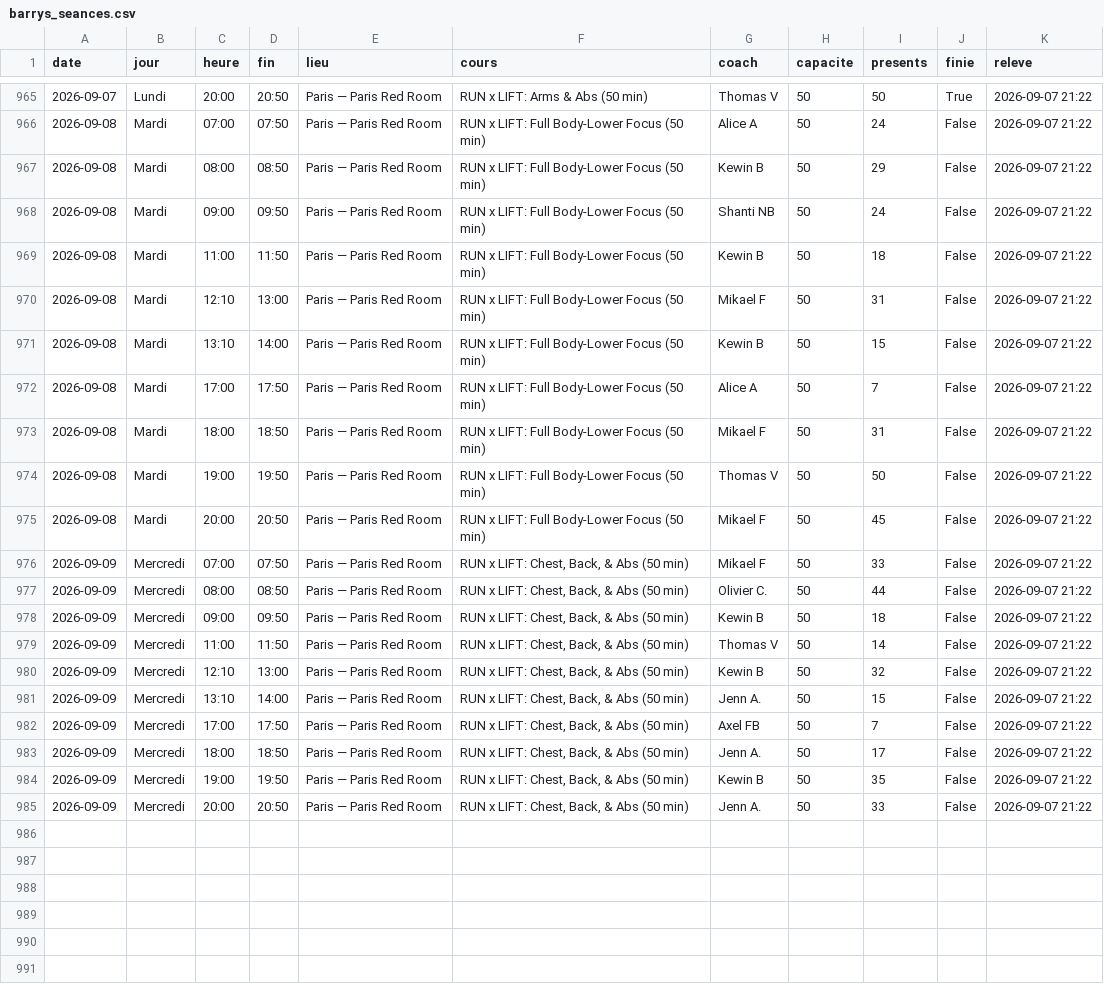
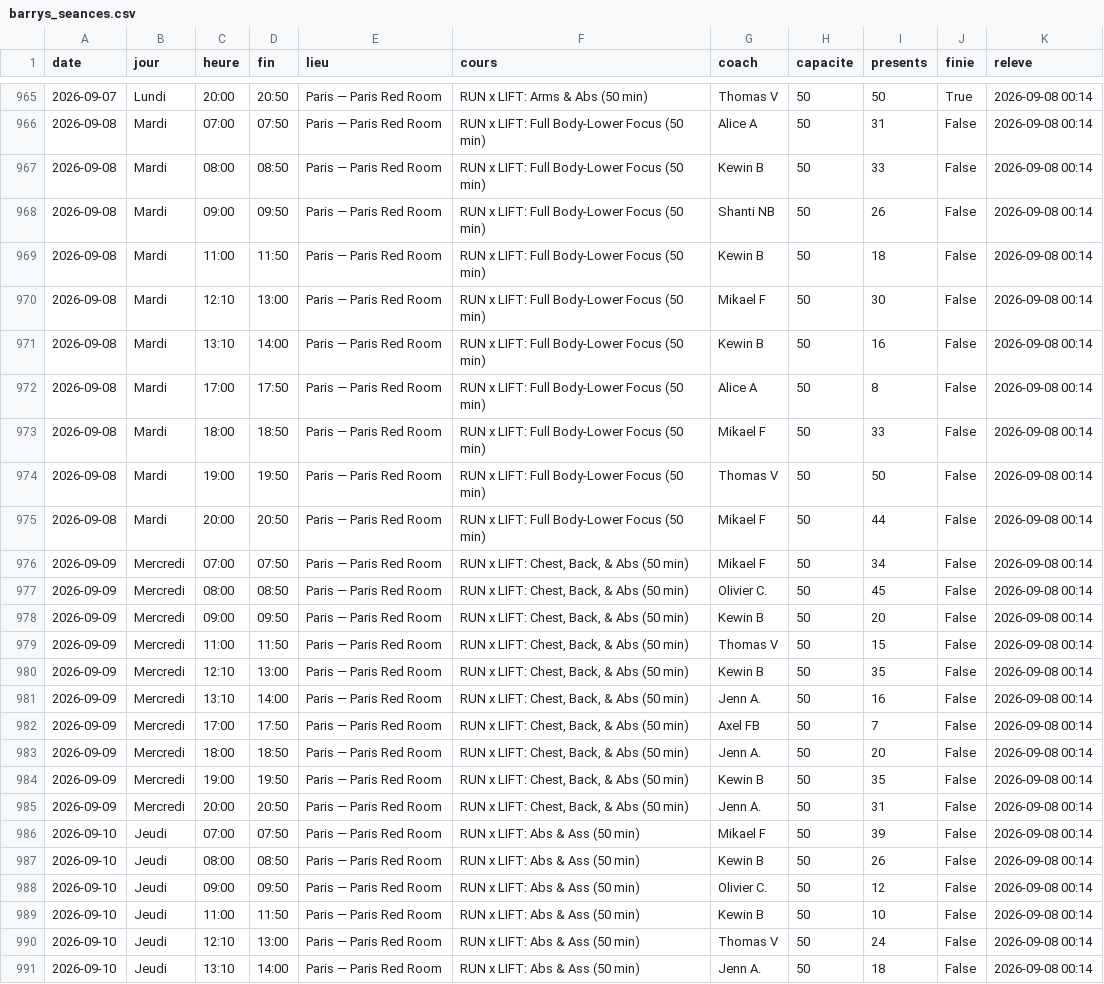
Before and after one commit to sachabitoun17-ctrl/reset, a CSV file: barrys_seances.csv, drawn as a sheet; only a part is shown, gaps mark what is left out; the diff covers the shown part only; the diff names each change by its address in the sheet, - before the commit and + after, or states it on an @@ line.

```diff
--- a/barrys_seances.csv
+++ b/barrys_seances.csv
-K965:K985 (releve): 2026-09-07 21:22
+K965:K985 (releve): 2026-09-08 00:14
-I966 (presents): 24
+I966 (presents): 31
-I967 (presents): 29
+I967 (presents): 33
-I968 (presents): 24
+I968 (presents): 26
-I970 (presents): 31
+I970 (presents): 30
-I971 (presents): 15
+I971 (presents): 16
-I972 (presents): 7
+I972 (presents): 8
-I973 (presents): 31
+I973 (presents): 33
-I975 (presents): 45
+I975 (presents): 44
-I976 (presents): 33
+I976 (presents): 34
-I977 (presents): 44
+I977 (presents): 45
-I978 (presents): 18
+I978 (presents): 20
-I979 (presents): 14
+I979 (presents): 15
-I980 (presents): 32
+I980 (presents): 35
-I981 (presents): 15
+I981 (presents): 16
-I983 (presents): 17
+I983 (presents): 20
-I985 (presents): 33
+I985 (presents): 31
+row 986: 2026-09-10 | Jeudi | 07:00 | 07:50 | Paris — Paris Red Room | RUN x LIFT: Abs & Ass (50 min) | Mikael F | 50 | 39 | False | 2026-09-08 00:14
+row 987: 2026-09-10 | Jeudi | 08:00 | 08:50 | Paris — Paris Red Room | RUN x LIFT: Abs & Ass (50 min) | Kewin B | 50 | 26 | False | 2026-09-08 00:14
+row 988: 2026-09-10 | Jeudi | 09:00 | 09:50 | Paris — Paris Red Room | RUN x LIFT: Abs & Ass (50 min) | Olivier C. | 50 | 12 | False | 2026-09-08 00:14
+row 989: 2026-09-10 | Jeudi | 11:00 | 11:50 | Paris — Paris Red Room | RUN x LIFT: Abs & Ass (50 min) | Kewin B | 50 | 10 | False | 2026-09-08 00:14
+row 990: 2026-09-10 | Jeudi | 12:10 | 13:00 | Paris — Paris Red Room | RUN x LIFT: Abs & Ass (50 min) | Thomas V | 50 | 24 | False | 2026-09-08 00:14
+row 991: 2026-09-10 | Jeudi | 13:10 | 14:00 | Paris — Paris Red Room | RUN x LIFT: Abs & Ass (50 min) | Jenn A. | 50 | 18 | False | 2026-09-08 00:14
```
Also changed, not shown: 4 added rows and 27 edited cells elsewhere in this file, episod_seances.csv, santroch_seances.csv, 10 other files.
